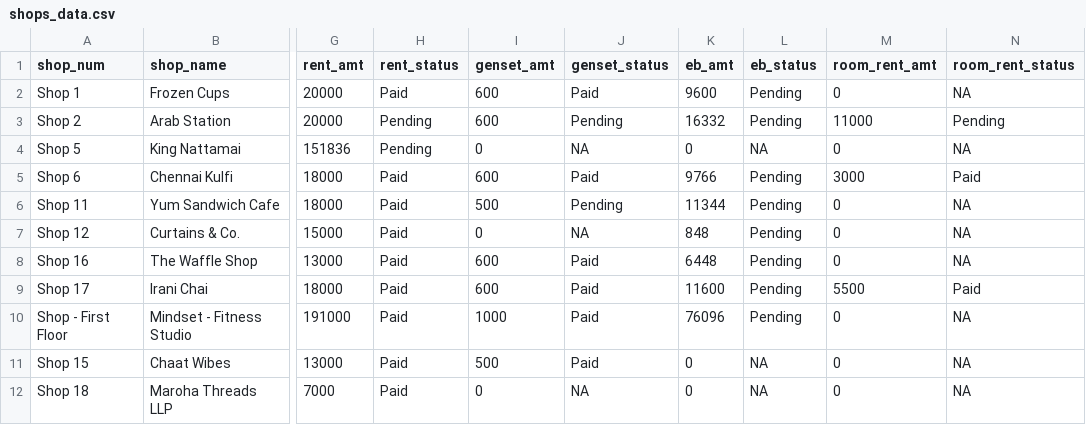
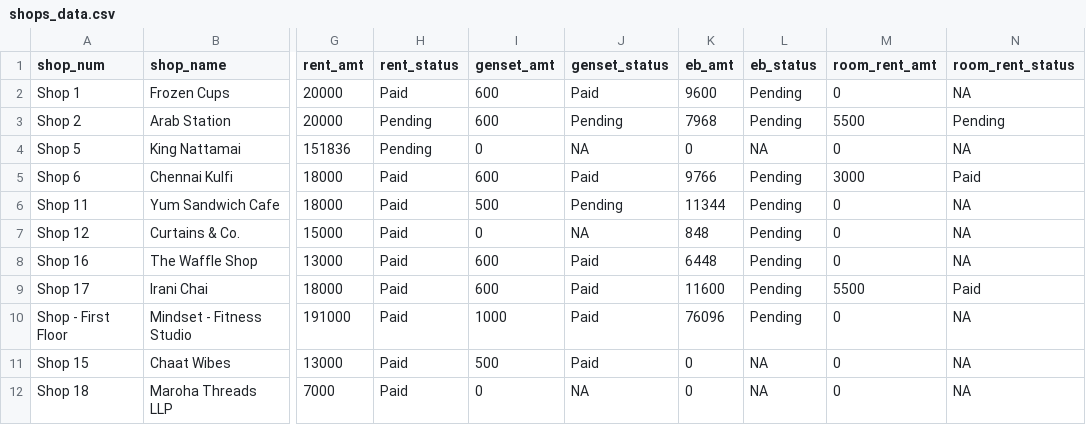
Before and after one commit to lak2048/Thalambur_FoodStreet_Payment_Dashboard, a CSV file: shops_data.csv, drawn as a sheet; only a part is shown, gaps mark what is left out; the diff names each change by its address in the sheet, - before the commit and + after, or states it on an @@ line.

Commit message:
Update shops_data.csv

```diff
--- a/shops_data.csv
+++ b/shops_data.csv
-K3 (eb_amt): 16332
+K3 (eb_amt): 7968
-M3 (room_rent_amt): 11000
+M3 (room_rent_amt): 5500
```
